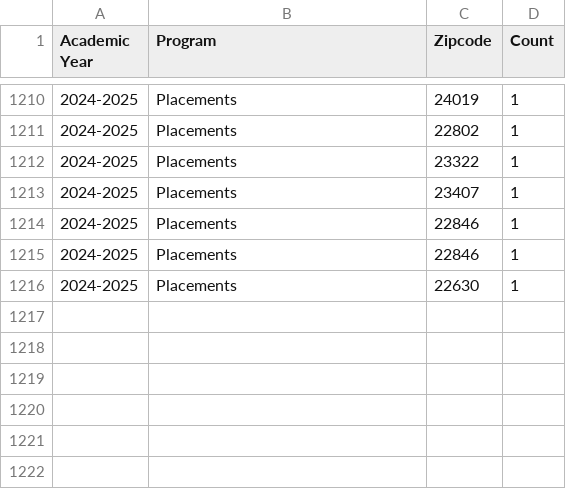
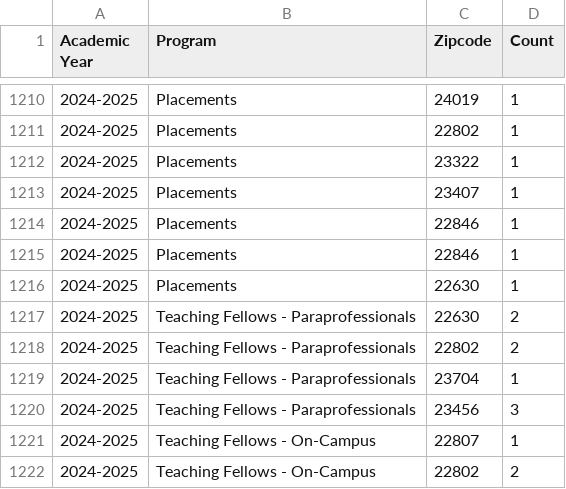
Before and after one commit to Jinboli919/jinboli919.github.io, a CSV file: Data/overall/2024-2025.csv, drawn as a sheet; only a part is shown, gaps mark what is left out; the diff names each change by its address in the sheet, - before the commit and + after, or states it on an @@ line.

```diff
--- a/Data/overall/2024-2025.csv
+++ b/Data/overall/2024-2025.csv
+row 1217: 2024-2025 | Teaching Fellows - Paraprofessionals | 22630 | 2
+row 1218: 2024-2025 | Teaching Fellows - Paraprofessionals | 22802 | 2
+row 1219: 2024-2025 | Teaching Fellows - Paraprofessionals | 23704 | 1
+row 1220: 2024-2025 | Teaching Fellows - Paraprofessionals | 23456 | 3
+row 1221: 2024-2025 | Teaching Fellows - On-Campus | 22807 | 1
+row 1222: 2024-2025 | Teaching Fellows - On-Campus | 22802 | 2
```
Also changed, not shown: Data/overall/2023-2024.csv, 12 other files.
